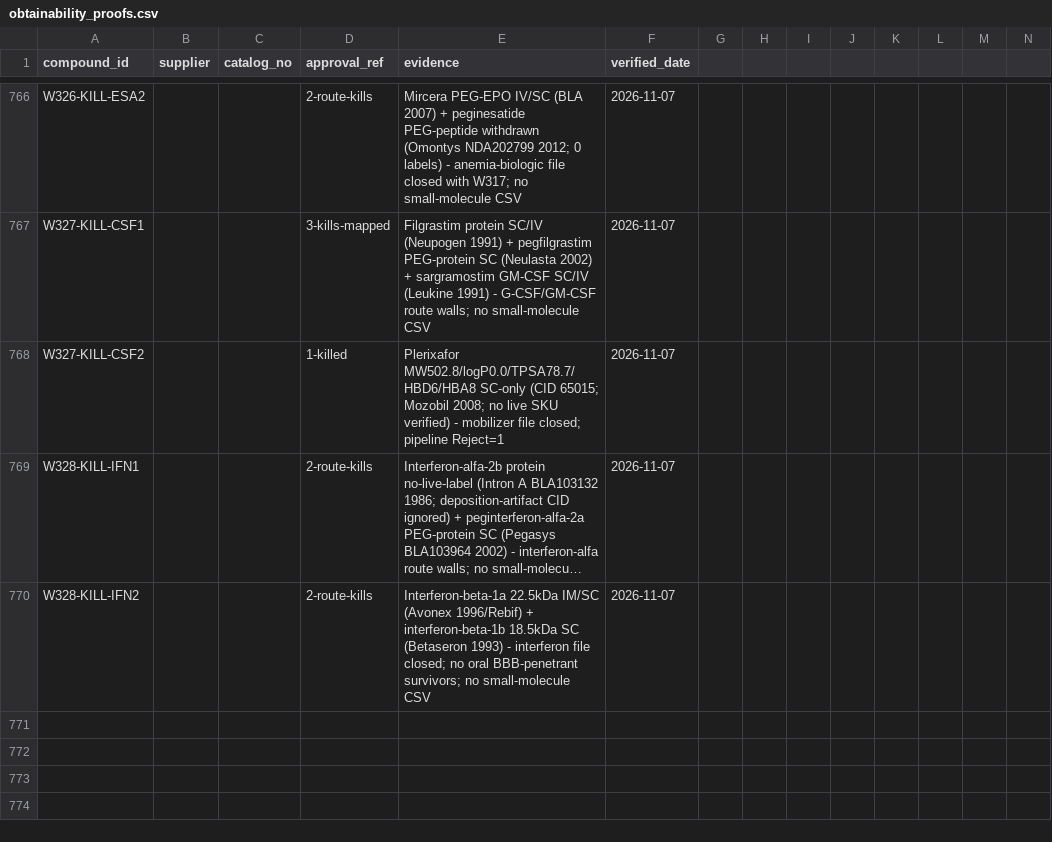
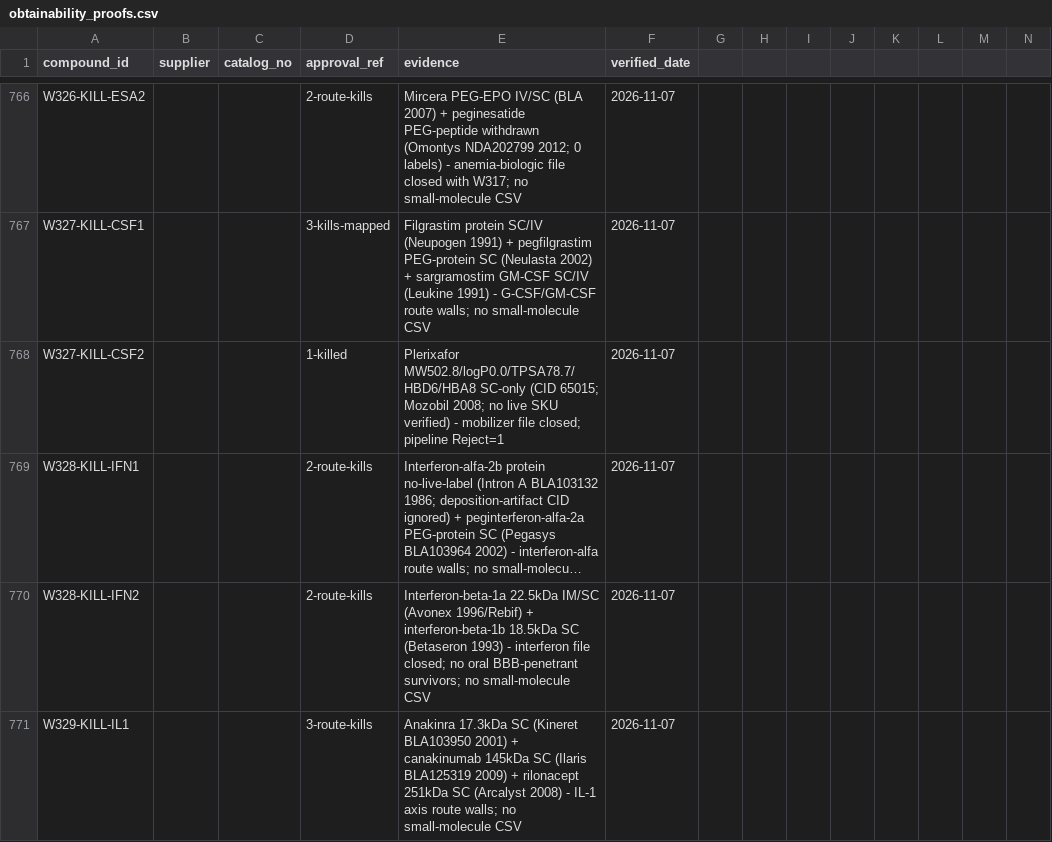
Before and after one commit to AegeanWorks/PNN, a CSV file: data/compounds/waves/obtainability_proofs.csv, drawn as a sheet; only a part is shown, gaps mark what is left out; long unchanged cells end in …; rows hold the shown columns only; the diff names each change by its address in the sheet, - before the commit and + after, or states it on an @@ line.

Commit message:
feat(waves): wave329 IL-1 axis remainder 3 route kills

```diff
--- a/data/compounds/waves/obtainability_proofs.csv
+++ b/data/compounds/waves/obtainability_proofs.csv
+row 771: W329-KILL-IL1 |  |  | 3-route-kills | Anakinra 17.3kDa SC (Kineret BLA103950 2001) + canakinumab 145kDa SC (Ilaris BLA125319 2009) + rilonacept 251kDa SC (Arcalyst 2008) - IL-1 axis route walls; no small-molecule CSV | 2026-11-07
```
